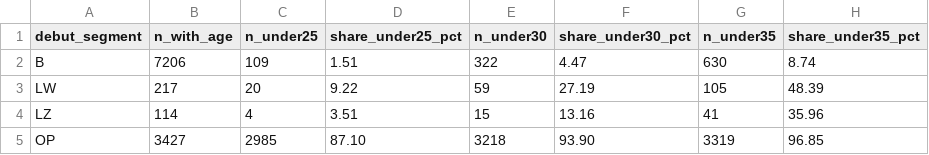
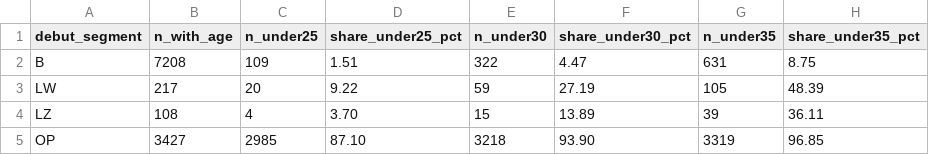
Before and after one commit to maximilianwuerz/Kurzes_Erzaehlen, a CSV file: views/views_csv/H12b_seg.csv, drawn as a sheet.

```diff
--- a/views/views_csv/H12b_seg.csv
+++ b/views/views_csv/H12b_seg.csv
@@ -1,5 +1,5 @@
 "debut_segment","n_with_age","n_under25","share_under25_pct","n_under30","share_under30_pct","n_under35","share_under35_pct"
-"B",7206,109,1.51,322,4.47,630,8.74
+"B",7208,109,1.51,322,4.47,631,8.75
 "LW",217,20,9.22,59,27.19,105,48.39
-"LZ",114,4,3.51,15,13.16,41,35.96
+"LZ",108,4,3.70,15,13.89,39,36.11
 "OP",3427,2985,87.10,3218,93.90,3319,96.85
```
Also changed, not shown: tabellen_datenkorpus/export/literaturzeitschrift_ausgabe.csv, views/views_csv/H12a_base.csv, 39 other files.
